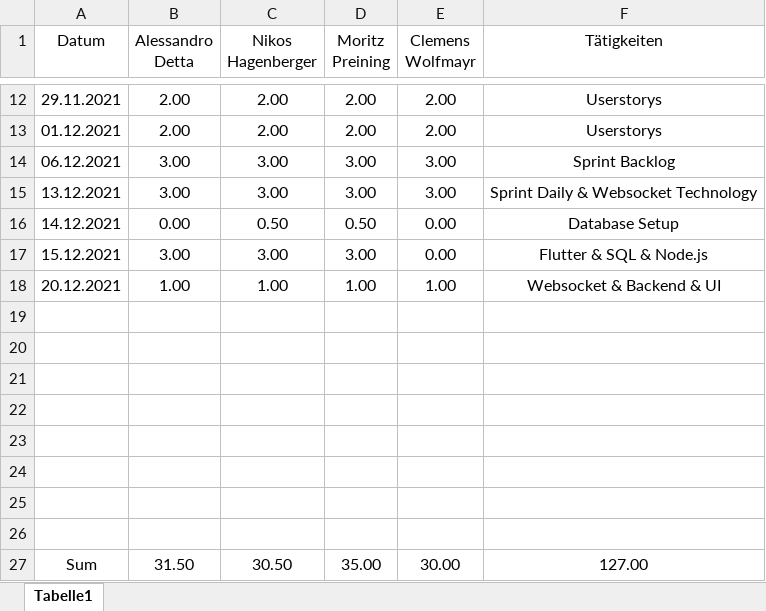
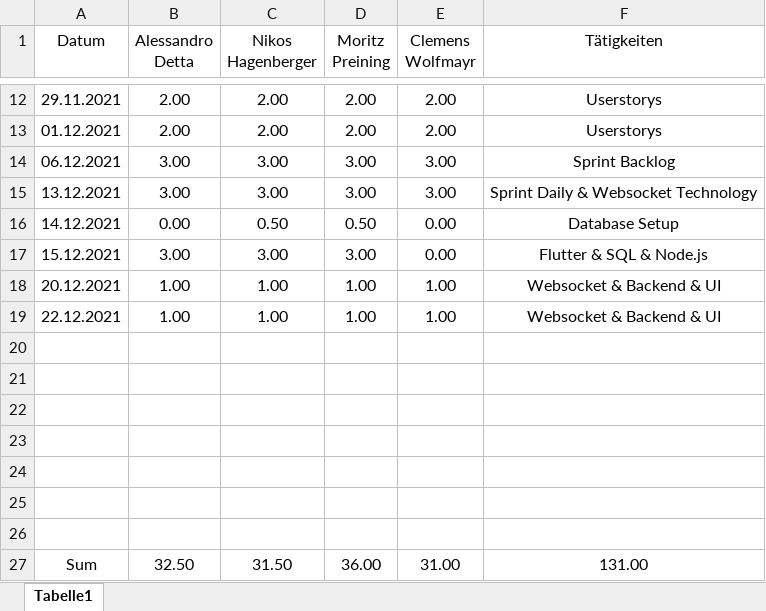
Before and after one commit to mo-pr/SaferFire-2.0, an Excel workbook: Organisation/Arbeitszeiten.xlsx, sheet Tabelle1, drawn as a sheet; only a part is shown, gaps mark what is left out; values as stored, in another font and other column widths than the file's, no borders; charts and pictures not drawn; removed rows and columns are numbered as before the commit, all else as after; the diff names each change by its address in the sheet, - before the commit and + after, or states it on an @@ line.

Commit message:
Workingtime edited

```diff
--- a/Organisation/Arbeitszeiten.xlsx (sheet Tabelle1)
+++ b/Organisation/Arbeitszeiten.xlsx (sheet Tabelle1)
+row 19: 22.12.2021 | 1.00 | 1.00 | 1.00 | 1.00 | Websocket & Backend & UI
-row 27: (empty)
+row 27: Sum | 32.50 | 31.50 | 36.00 | 31.00 | 131.00
-row 27: Sum | 31.50 | 30.50 | 35.00 | 30.00 | 127.00
```
Also changed, not shown: charts or pictures.
